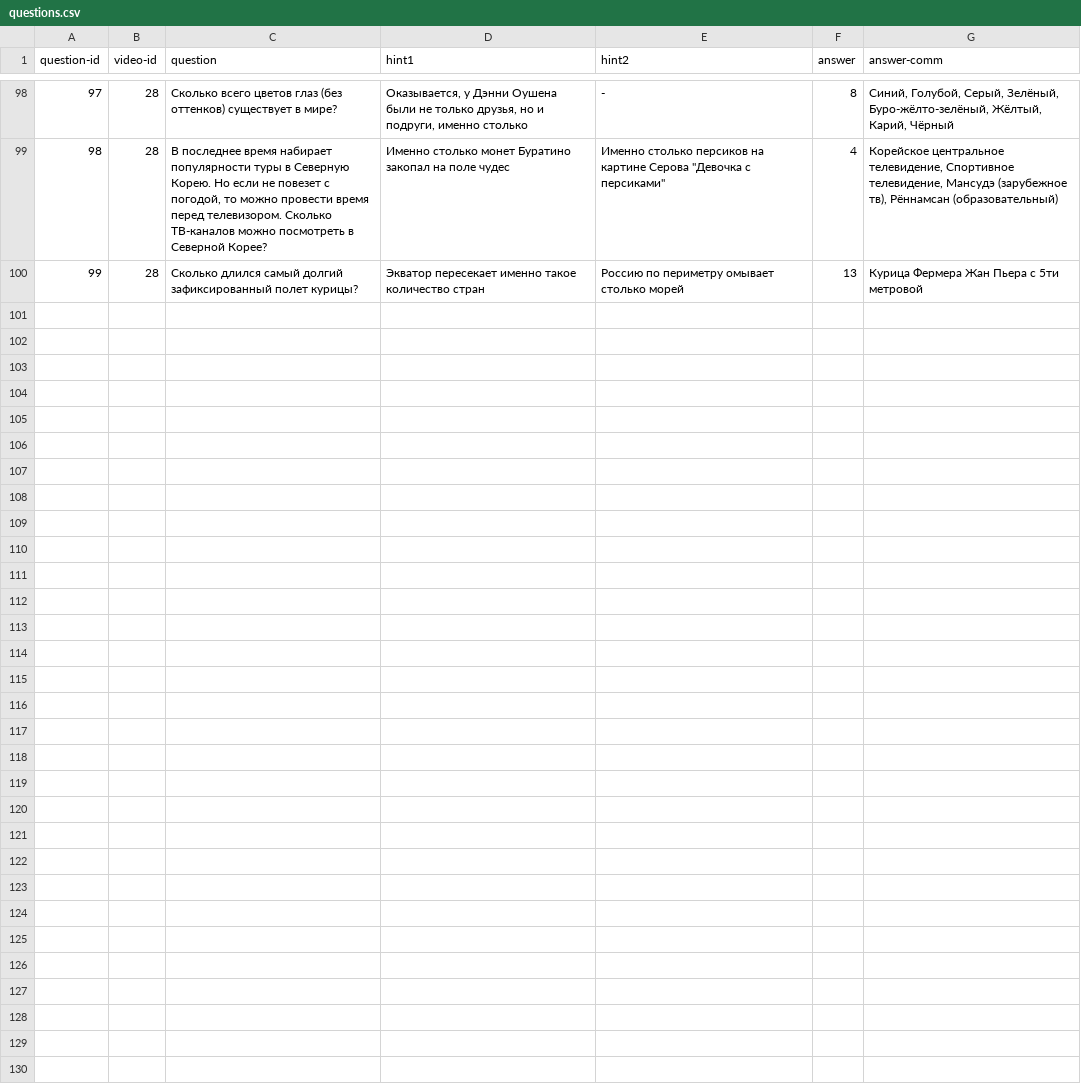
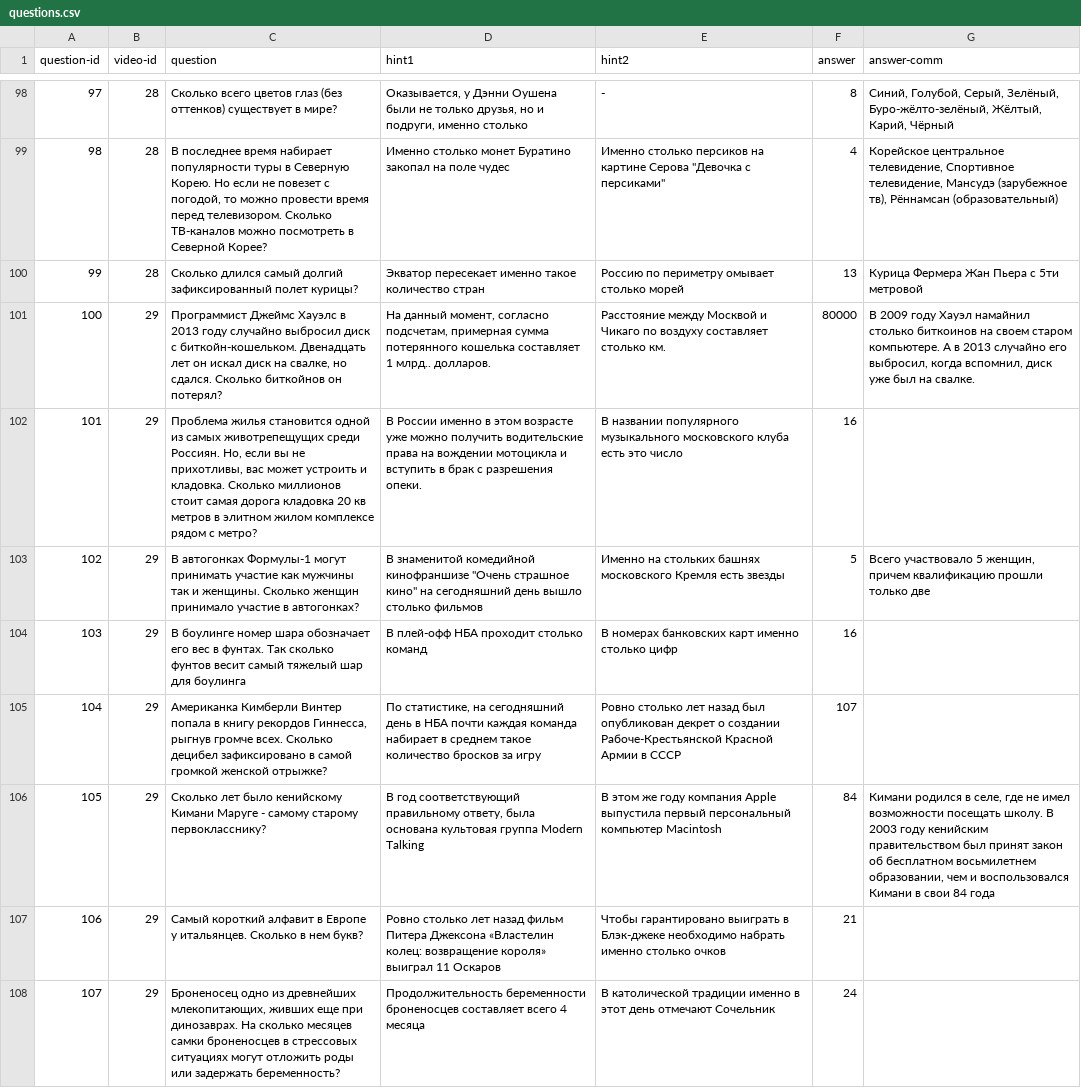
Before and after one commit to darkselia/LockStockQuestions, a CSV file: data/questions.csv, drawn as a sheet; only a part is shown, gaps mark what is left out; the diff names each change by its address in the sheet, - before the commit and + after, or states it on an @@ line.

Commit message:
feat(questions): add new questions of 29 episode to the quiz dataset

```diff
--- a/data/questions.csv
+++ b/data/questions.csv
+row 101: 100 | 29 | Программист Джеймс Хауэлс в 2013 году случайно выбросил диск с биткойн-кошельком. Двенадцать лет он искал диск на свалке, но сдался. Сколько биткойнов он потерял? | На данный момент, согласно подсчетам, примерная сумма потерянного кошелька составляет 1 млрд.. долларов. | Расстояние между Москвой и Чикаго по воздуху составляет столько км. | 80000 | В 2009 году Хауэл намайнил столько биткоинов на своем старом компьютере. А в 2013 случайно его выбросил, когда вспомнил, диск уже был на свалке.
+row 102: 101 | 29 | Проблема жилья становится одной из самых животрепещущих среди Россиян. Но, если вы не прихотливы, вас может устроить и кладовка. Сколько миллионов стоит самая дорога кладовка 20 кв метров в элитном жилом комплексе рядом с метро? | В России именно в этом возрасте уже можно получить водительские права на вождении мотоцикла и вступить в брак с разрешения опеки. | В названии популярного музыкального московского клуба есть это число | 16
+row 103: 102 | 29 | В автогонках Формулы-1 могут принимать участие как мужчины так и женщины. Сколько женщин принимало участие в автогонках? | В знаменитой комедийной кинофраншизе "Очень страшное кино" на сегодняшний день вышло столько фильмов | Именно на стольких башнях московского Кремля есть звезды | 5 | Всего участвовало 5 женщин, причем квалификацию прошли только две
+row 104: 103 | 29 | В боулинге номер шара обозначает его вес в фунтах. Так сколько фунтов весит самый тяжелый шар для боулинга | В плей-офф НБА проходит столько команд | В номерах банковских карт именно столько цифр | 16
+row 105: 104 | 29 | Американка Кимберли Винтер попала в книгу рекордов Гиннесса, рыгнув громче всех. Сколько децибел зафиксировано в самой громкой женской отрыжке? | По статистике, на сегодняшний день в НБА почти каждая команда набирает в среднем такое количество бросков за игру | Ровно столько лет назад был опубликован декрет о создании Рабоче-Крестьянской Красной Армии в СССР | 107
+row 106: 105 | 29 | Сколько лет было кенийскому Кимани Маруге - самому старому первокласснику? | В год соответствующий правильному ответу, была основана культовая группа Modern Talking | В этом же году компания Apple выпустила первый персональный компьютер Macintosh | 84 | Кимани родился в селе, где не имел возможности посещать школу. В 2003 году кенийским правительством был принят закон об бесплатном восьмилетнем образовании, чем и воспользовался Кимани в свои 84 года
+row 107: 106 | 29 | Самый короткий алфавит в Европе у итальянцев. Сколько в нем букв? | Ровно столько лет назад фильм Питера Джексона «Властелин колец: возвращение короля» выиграл 11 Оскаров | Чтобы гарантировано выиграть в Блэк-джеке необходимо набрать именно столько очков | 21
+row 108: 107 | 29 | Броненосец одно из древнейших млекопитающих, живших еще при динозаврах. На сколько месяцев самки броненосцев в стрессовых ситуациях могут отложить роды или задержать беременность? | Продолжительность беременности броненосцев составляет всего 4 месяца | В католической традиции именно в этот день отмечают Сочельник | 24
```
Also changed, not shown: 1 other file.
